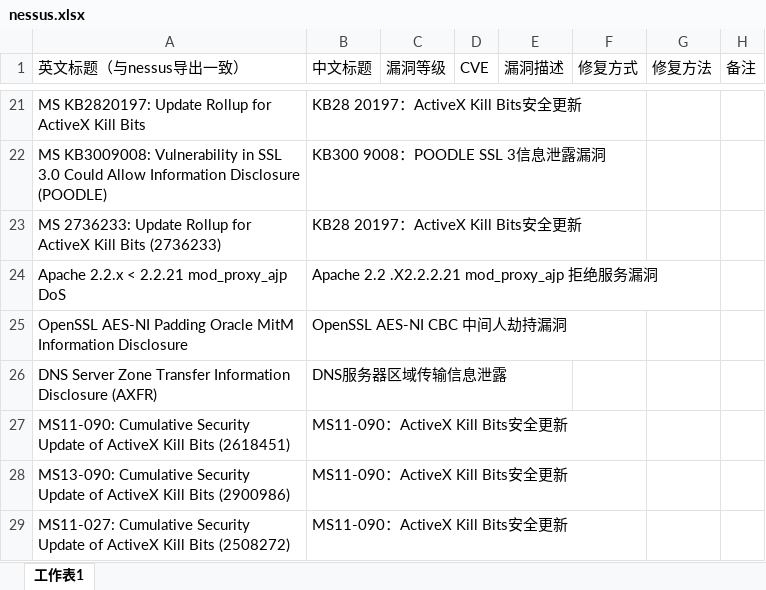
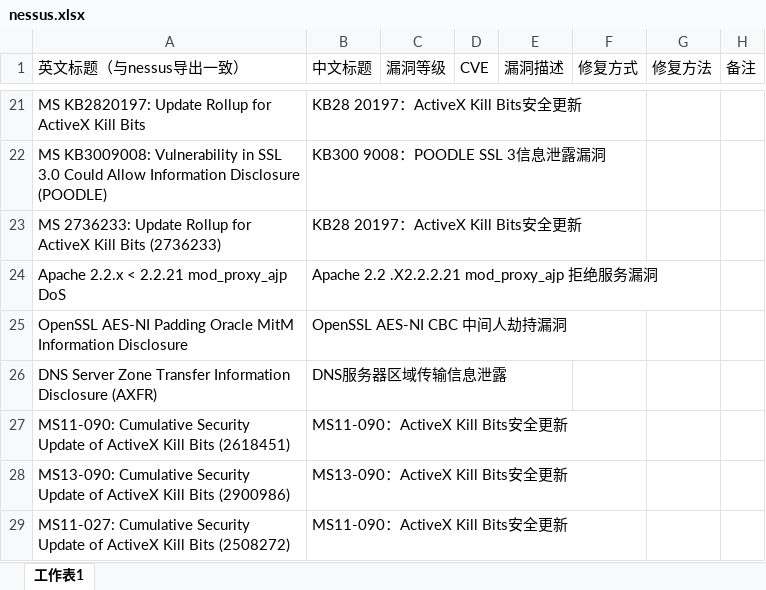
Before and after one commit to EY-GZ-CTM/Nessus-translator, an Excel workbook: nessus.xlsx, sheet 工作表1, drawn as a sheet; only a part is shown, gaps mark what is left out; values as stored, in another font and other column widths than the file's, no borders; the diff names each change by its address in the sheet, - before the commit and + after, or states it on an @@ line.

Commit message:
update

```diff
--- a/nessus.xlsx (sheet 工作表1)
+++ b/nessus.xlsx (sheet 工作表1)
-B28 (中文标题): MS11-090：ActiveX Kill Bits安全更新
+B28 (中文标题): MS13-090：ActiveX Kill Bits安全更新
```
